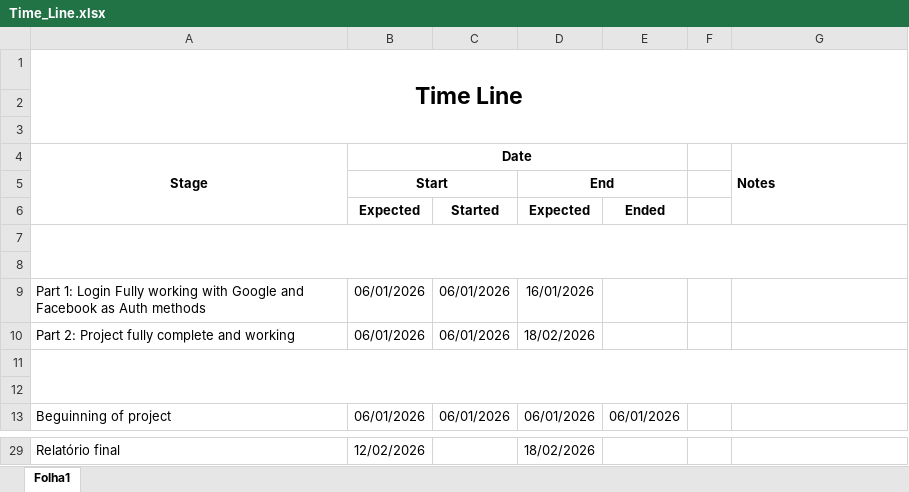
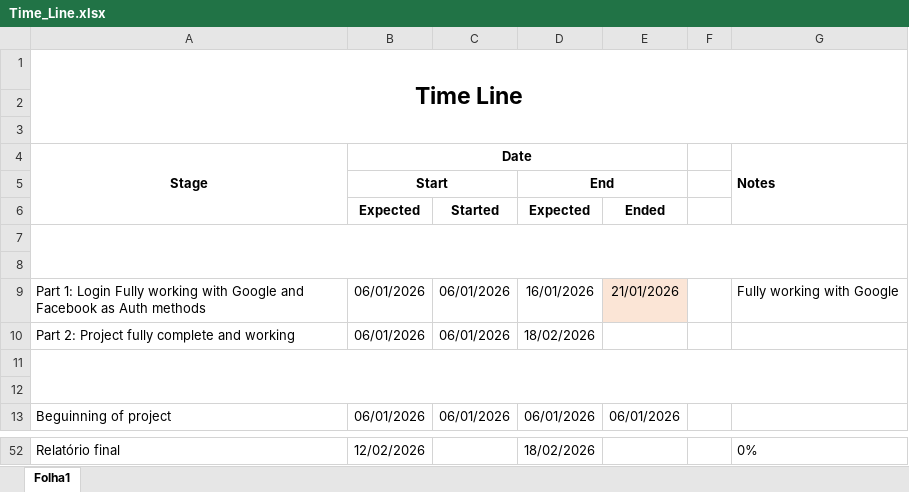
Before and after one commit to MK-Dragon/Neo-Training-Server, an Excel workbook: Docs/Time_Line.xlsx, sheet Folha1, drawn as a sheet; only a part is shown, gaps mark what is left out; values as stored, in another font and other column widths than the file's, no borders; addresses are those after the commit; the diff covers the shown part only; the diff names each change by its address in the sheet, - before the commit and + after, or states it on an @@ line.

```diff
--- a/Docs/Time_Line.xlsx (sheet Folha1)
+++ b/Docs/Time_Line.xlsx (sheet Folha1)
-E9: (empty)
+E9: 21/01/2026
-E9 fill: none
+E9 fill: #FBE5D6
-G9 (Notes): (empty)
+G9 (Notes): Fully working with Google
-G52 (Notes): (empty)
+G52 (Notes): 0%
```
Also changed, not shown: 24 added rows, 1 removed row, 1 edited cell and cell formats elsewhere in this sheet, 7 other files.
